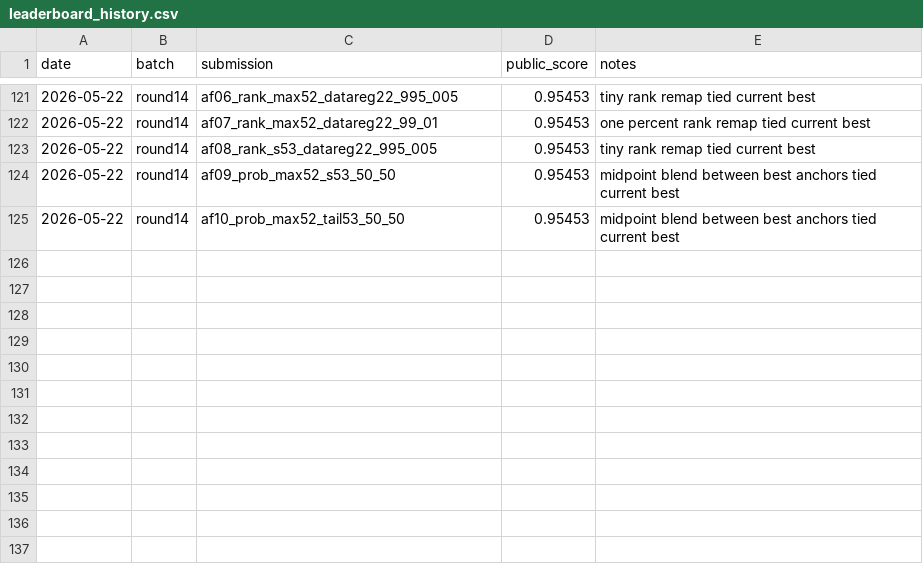
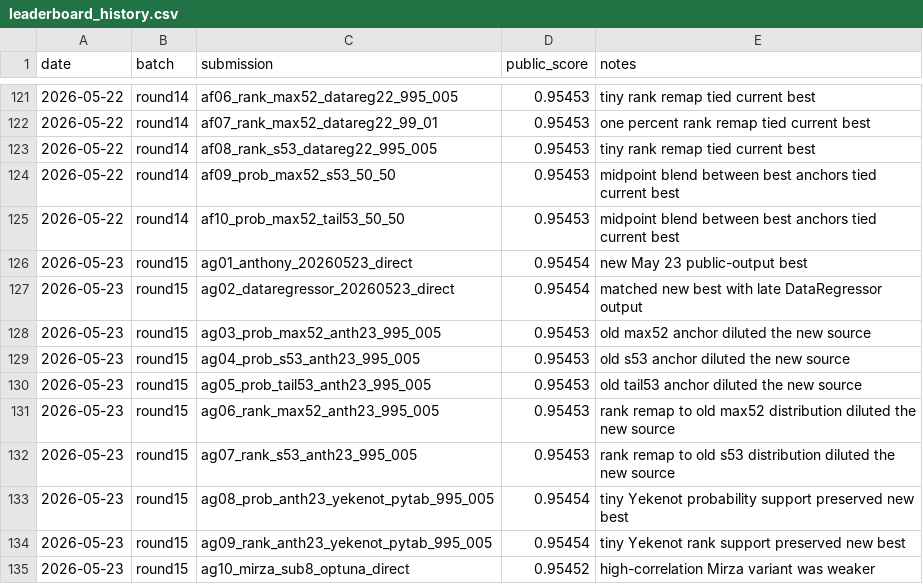
Before and after one commit to Beiciccc/predicting-f1-pit-stops, a CSV file: docs/leaderboard_history.csv, drawn as a sheet; only a part is shown, gaps mark what is left out; the diff names each change by its address in the sheet, - before the commit and + after, or states it on an @@ line.

Commit message:
Record round15 leaderboard improvement

```diff
--- a/docs/leaderboard_history.csv
+++ b/docs/leaderboard_history.csv
+row 126: 2026-05-23 | round15 | ag01_anthony_20260523_direct | 0.95454 | new May 23 public-output best
+row 127: 2026-05-23 | round15 | ag02_dataregressor_20260523_direct | 0.95454 | matched new best with late DataRegressor output
+row 128: 2026-05-23 | round15 | ag03_prob_max52_anth23_995_005 | 0.95453 | old max52 anchor diluted the new source
+row 129: 2026-05-23 | round15 | ag04_prob_s53_anth23_995_005 | 0.95453 | old s53 anchor diluted the new source
+row 130: 2026-05-23 | round15 | ag05_prob_tail53_anth23_995_005 | 0.95453 | old tail53 anchor diluted the new source
+row 131: 2026-05-23 | round15 | ag06_rank_max52_anth23_995_005 | 0.95453 | rank remap to old max52 distribution diluted the new source
+row 132: 2026-05-23 | round15 | ag07_rank_s53_anth23_995_005 | 0.95453 | rank remap to old s53 distribution diluted the new source
+row 133: 2026-05-23 | round15 | ag08_prob_anth23_yekenot_pytab_995_005 | 0.95454 | tiny Yekenot probability support preserved new best
+row 134: 2026-05-23 | round15 | ag09_rank_anth23_yekenot_pytab_995_005 | 0.95454 | tiny Yekenot rank support preserved new best
+row 135: 2026-05-23 | round15 | ag10_mirza_sub8_optuna_direct | 0.95452 | high-correlation Mirza variant was weaker
```
Also changed, not shown: 8 other files.
